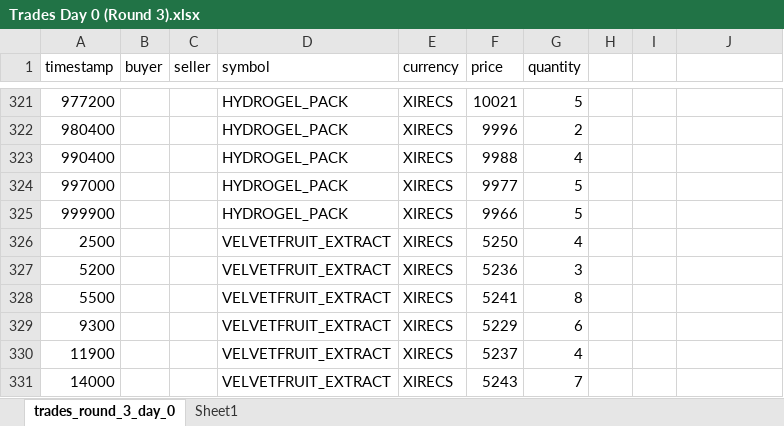
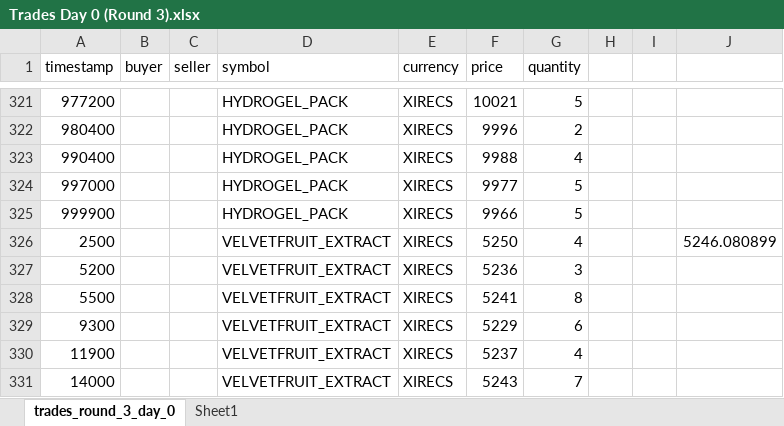
Before and after one commit to ScandalousPigeon/IntaraTradingAlgorithm, an Excel workbook: Historical Excel/Round 3/Trades Day 0 (Round 3).xlsx, sheet trades_round_3_day_0, drawn as a sheet; only a part is shown, gaps mark what is left out; values as stored, in another font and other column widths than the file's, no borders; charts and pictures and table styles not drawn; the diff names each change by its address in the sheet, - before the commit and + after, or states it on an @@ line.

```diff
--- a/Historical Excel/Round 3/Trades Day 0 (Round 3).xlsx (sheet trades_round_3_day_0)
+++ b/Historical Excel/Round 3/Trades Day 0 (Round 3).xlsx (sheet trades_round_3_day_0)
-J326: (empty)
+J326: 5246.080899
```
Also changed, not shown: charts or pictures, Historical Excel/Round 3/Trades Day 2 (Round 3).xlsx, Historical Excel/Round 3/Trades day 1 (Round 3).xlsx, 4 other files.
